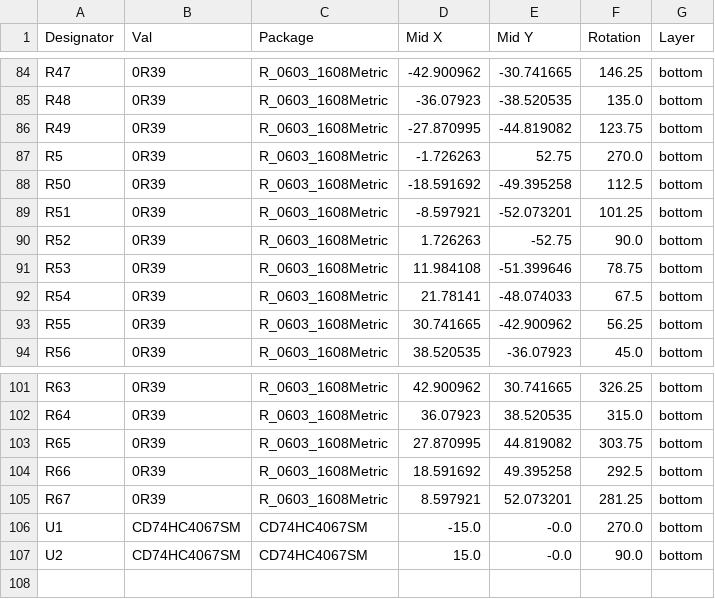
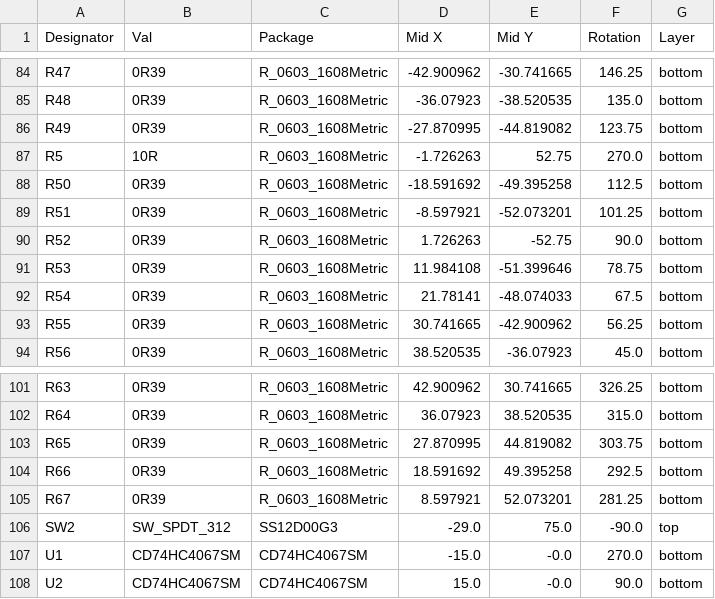
Before and after one commit to Vent-Exhaust/robocup2026-i2, a CSV file: elec/layer1/jlcpcb/production_files/CPL-layer1.csv, drawn as a sheet; only a part is shown, gaps mark what is left out.

```diff
--- a/elec/layer1/jlcpcb/production_files/CPL-layer1.csv
+++ b/elec/layer1/jlcpcb/production_files/CPL-layer1.csv
@@ -86,3 +86,3 @@ R48,0R39,R_0603_1608Metric,-36.07923,-38.520535,135.0,bottom
 R49,0R39,R_0603_1608Metric,-27.870995,-44.819082,123.75,bottom
-R5,0R39,R_0603_1608Metric,-1.726263,52.75,270.0,bottom
+R5,10R,R_0603_1608Metric,-1.726263,52.75,270.0,bottom
 R50,0R39,R_0603_1608Metric,-18.591692,-49.395258,112.5,bottom
@@ -105,2 +105,3 @@ R66,0R39,R_0603_1608Metric,18.591692,49.395258,292.5,bottom
 R67,0R39,R_0603_1608Metric,8.597921,52.073201,281.25,bottom
+SW2,SW_SPDT_312,SS12D00G3,-29.0,75.0,-90.0,top
 U1,CD74HC4067SM,CD74HC4067SM,-15.0,-0.0,270.0,bottom
```
Also changed, not shown: elec/layer1/jlcpcb/production_files/BOM-layer1.csv, 15 other files.
